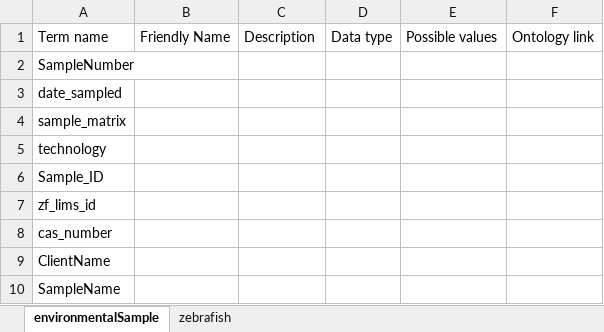
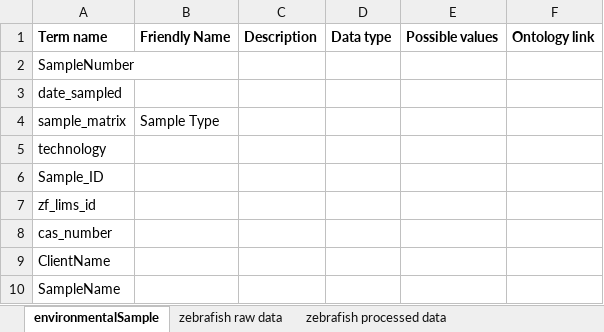
Before and after one commit to PNNL-CompBio/srpAnalytics, an Excel workbook: data/dataSchemas/processingPipelineSchema.xlsx, sheet environmentalSample, drawn as a sheet; only a part is shown; values as stored, in another font and other column widths than the file's, no borders; the diff names each change by its address in the sheet, - before the commit and + after, or states it on an @@ line.

```diff
--- a/data/dataSchemas/processingPipelineSchema.xlsx (sheet environmentalSample)
+++ b/data/dataSchemas/processingPipelineSchema.xlsx (sheet environmentalSample)
-sheet tab: zebrafish
+sheet tab: zebrafish raw data
+sheet tab: zebrafish processed data
-A1:F1 bold: off
+A1:F1 bold: on
-B4 (Friendly Name): (empty)
+B4 (Friendly Name): Sample Type
```
Also changed, not shown: sheet zebrafish raw data, data/dataSchemas/databaseIngestSchema.xlsx, 9 other files.
